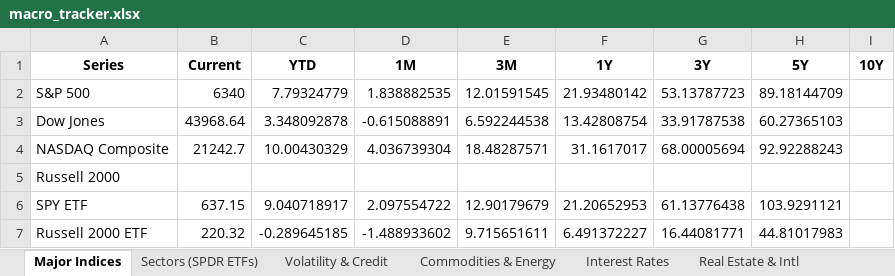
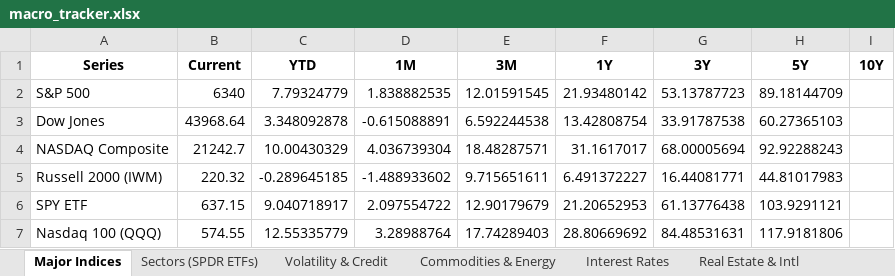
Before and after one commit to HughHancock/GMM, an Excel workbook: macro_tracker.xlsx, sheet Major Indices, drawn as a sheet; values as stored, in another font and other column widths than the file's, no borders; removed rows and columns are numbered as before the commit, all else as after; the diff names each change by its address in the sheet, - before the commit and + after, or states it on an @@ line.

```diff
--- a/macro_tracker.xlsx (sheet Major Indices)
+++ b/macro_tracker.xlsx (sheet Major Indices)
-row 5: Russell 2000
+row 5: Russell 2000 (IWM) | 220.32 | -0.289645185 | -1.488933602 | 9.715651611 | 6.491372227 | 16.44081771 | 44.81017983
-row 7: Russell 2000 ETF | 220.32 | -0.289645185 | -1.488933602 | 9.715651611 | 6.491372227 | 16.44081771 | 44.81017983
+row 7: Nasdaq 100 (QQQ) | 574.55 | 12.55335779 | 3.28988764 | 17.74289403 | 28.80669692 | 84.48531631 | 117.9181806
```
Also changed, not shown: other sheet tabs, 1 other file.
